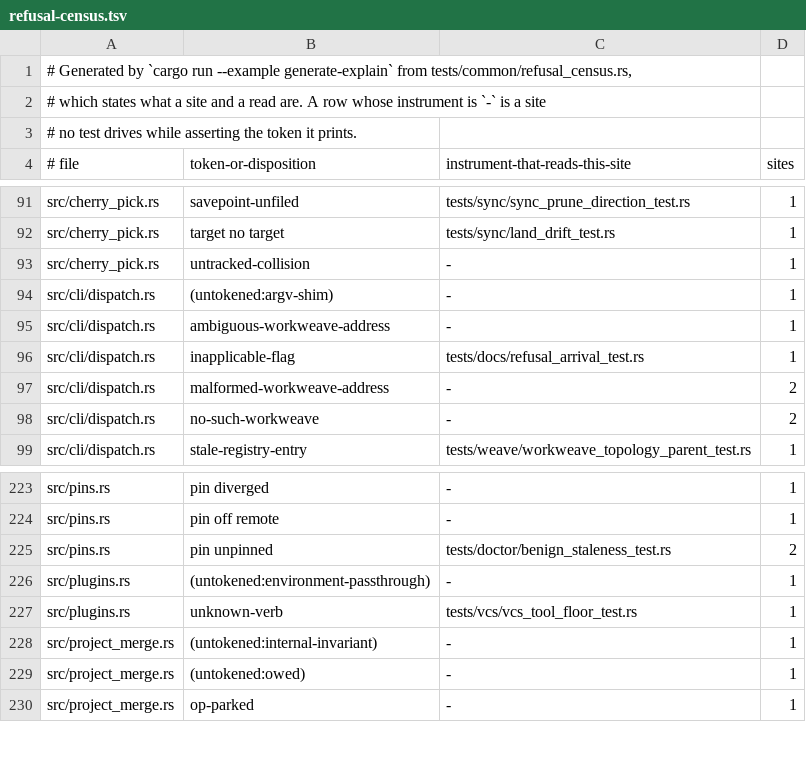
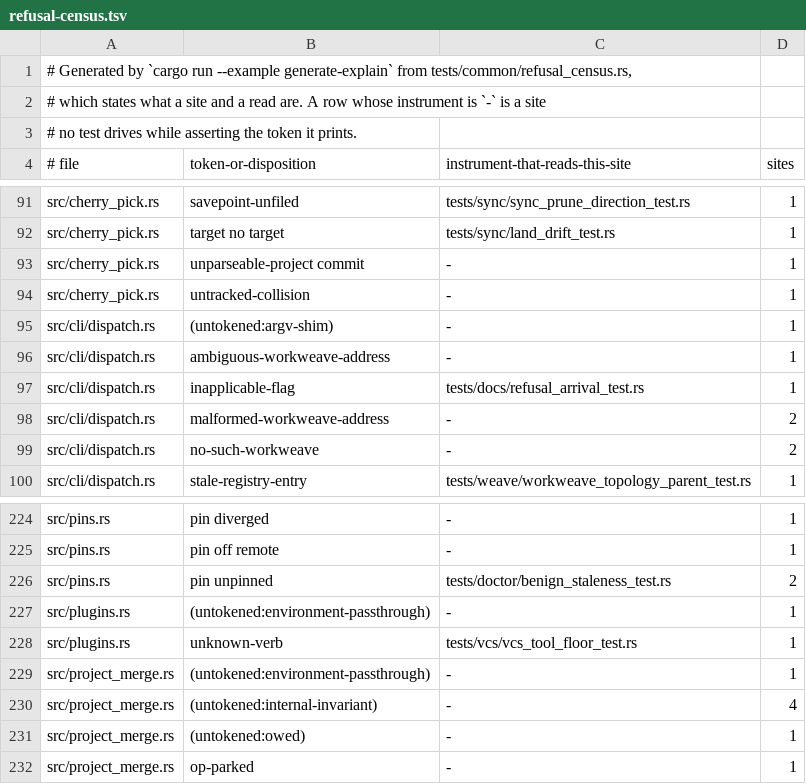
Before and after one commit to cwalv/repoweave, a TSV file: docs/internals/refusal-census.tsv, drawn as a sheet; only a part is shown, gaps mark what is left out.

```diff
--- a/docs/internals/refusal-census.tsv
+++ b/docs/internals/refusal-census.tsv
@@ -92,2 +92,3 @@ src/cherry_pick.rs	savepoint-unfiled	tests/sync/sync_prune_direction_test.rs	1
 src/cherry_pick.rs	target no target	tests/sync/land_drift_test.rs	1
+src/cherry_pick.rs	unparseable-project commit	-	1
 src/cherry_pick.rs	untracked-collision	-	1
@@ -227,3 +228,4 @@ src/plugins.rs	(untokened:environment-passthrough)	-	1
 src/plugins.rs	unknown-verb	tests/vcs/vcs_tool_floor_test.rs	1
-src/project_merge.rs	(untokened:internal-invariant)	-	1
+src/project_merge.rs	(untokened:environment-passthrough)	-	1
+src/project_merge.rs	(untokened:internal-invariant)	-	4
 src/project_merge.rs	(untokened:owed)	-	1
```
Also changed, not shown: 11 other files.
